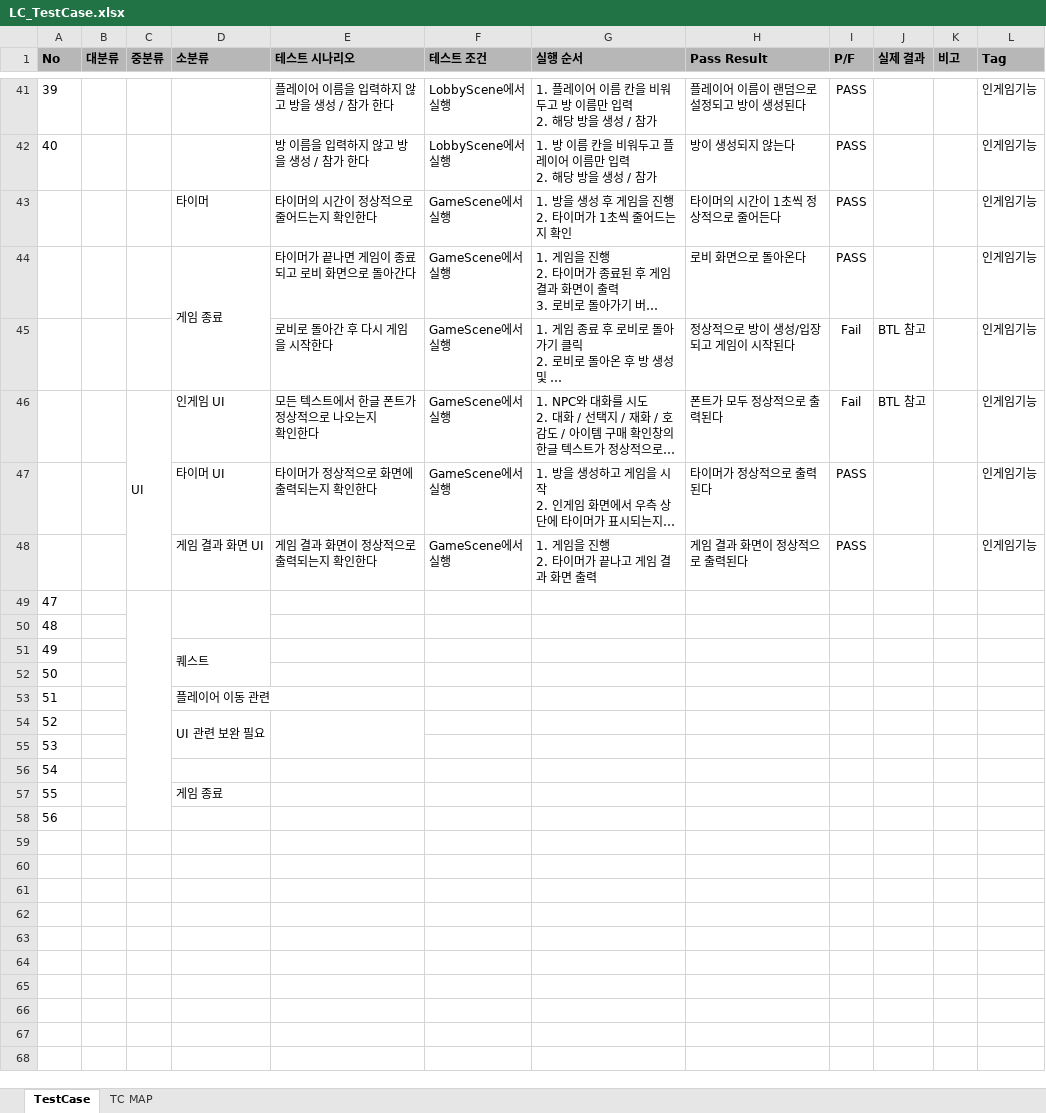
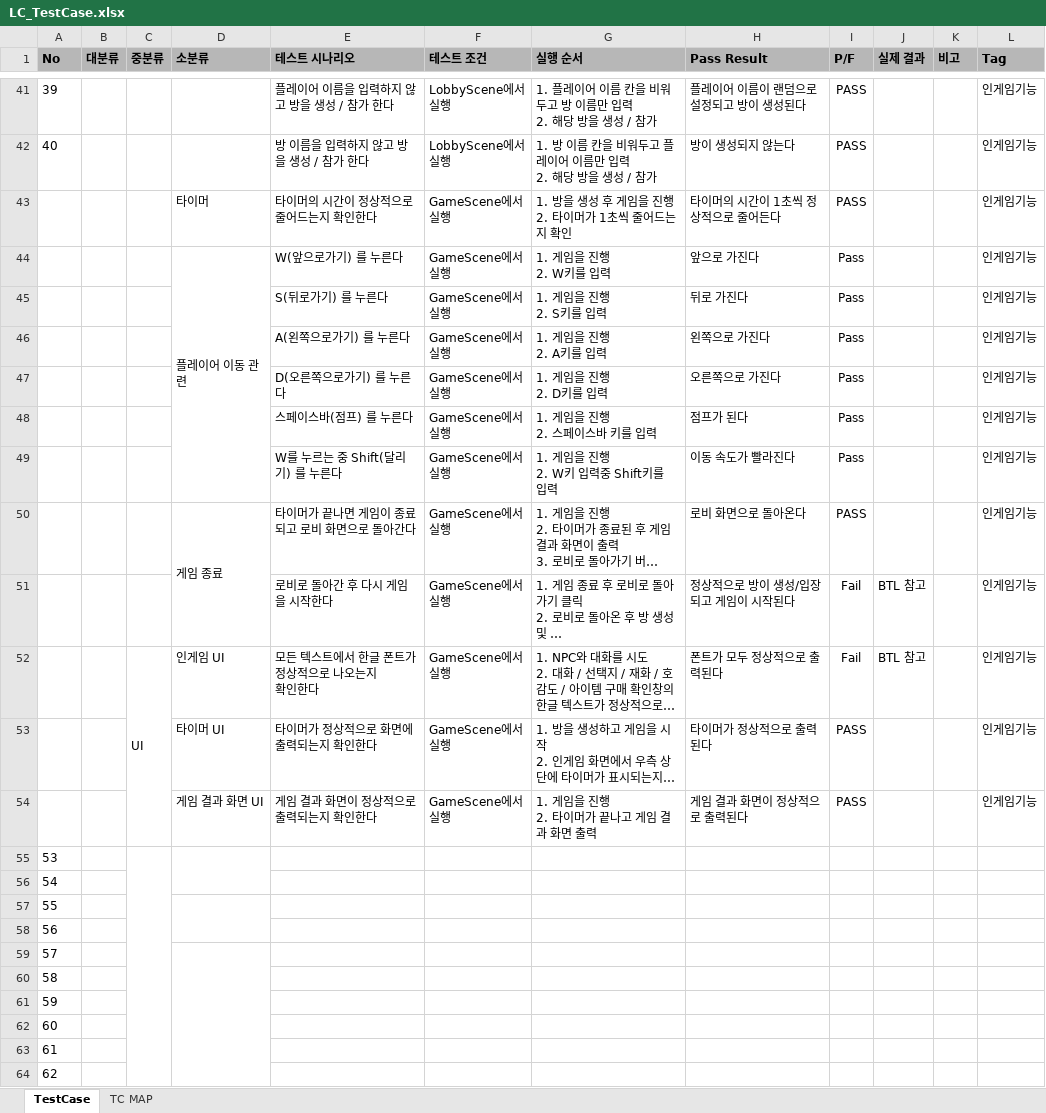
Before and after one commit to chihyun7/2025_2_2_Love-Crown, an Excel workbook: QA/LC_TestCase.xlsx, sheet TestCase, drawn as a sheet; only a part is shown, gaps mark what is left out; long unchanged cells end in …; values as stored, in another font and other column widths than the file's, no borders; conditional formats not drawn; removed rows and columns are numbered as before the commit, all else as after; ↵ is a line break in a cell; the diff names each change by its address in the sheet, - before the commit and + after, or states it on an @@ line.

```diff
--- a/QA/LC_TestCase.xlsx (sheet TestCase)
+++ b/QA/LC_TestCase.xlsx (sheet TestCase)
+row 44:  |  |  | 플레이어 이동 관련 | W(앞으로가기) 를 누른다 | GameScene에서 실행 | 1. 게임을 진행 ↵ 2. W키를 입력 | 앞으로 가진다 | Pass |  |  | 인게임기능
+row 45:  |  |  |  | S(뒤로가기) 를 누른다 | GameScene에서 실행 | 1. 게임을 진행 ↵ 2. S키를 입력 | 뒤로 가진다 | Pass |  |  | 인게임기능
+row 46:  |  |  |  | A(왼쪽으로가기) 를 누른다 | GameScene에서 실행 | 1. 게임을 진행 ↵ 2. A키를 입력 | 왼쪽으로 가진다 | Pass |  |  | 인게임기능
+row 47:  |  |  |  | D(오른쪽으로가기) 를 누른다 | GameScene에서 실행 | 1. 게임을 진행 ↵ 2. D키를 입력 | 오른쪽으로 가진다 | Pass |  |  | 인게임기능
+row 48:  |  |  |  | 스페이스바(점프) 를 누른다 | GameScene에서 실행 | 1. 게임을 진행 ↵ 2. 스페이스바 키를 입력 | 점프가 된다 | Pass |  |  | 인게임기능
+row 49:  |  |  |  | W를 누르는 중 Shift(달리기) 를 누른다 | GameScene에서 실행 | 1. 게임을 진행 ↵ 2. W키 입력중 Shift키를 입력 | 이동 속도가 빨라진다 | Pass |  |  | 인게임기능
-row 49: 47
-row 50: 48
-row 51: 49 |  |  | 퀘스트
-row 52: 50
-row 53: 51 |  |  | 플레이어 이동 관련
-row 54: 52 |  |  | UI 관련 보완 필요
+C55:C64 merged
+D55:D56 merged
-D57 (소분류): 게임 종료
+D57 (소분류): (empty)
+D57:D58 merged
+row 59: 57
+row 60: 58
+row 61: 59
+row 62: 60
+row 63: 61
+row 64: 62
```
Also changed, not shown: sheet TC MAP, formulas that keep their value, 3 other files.
